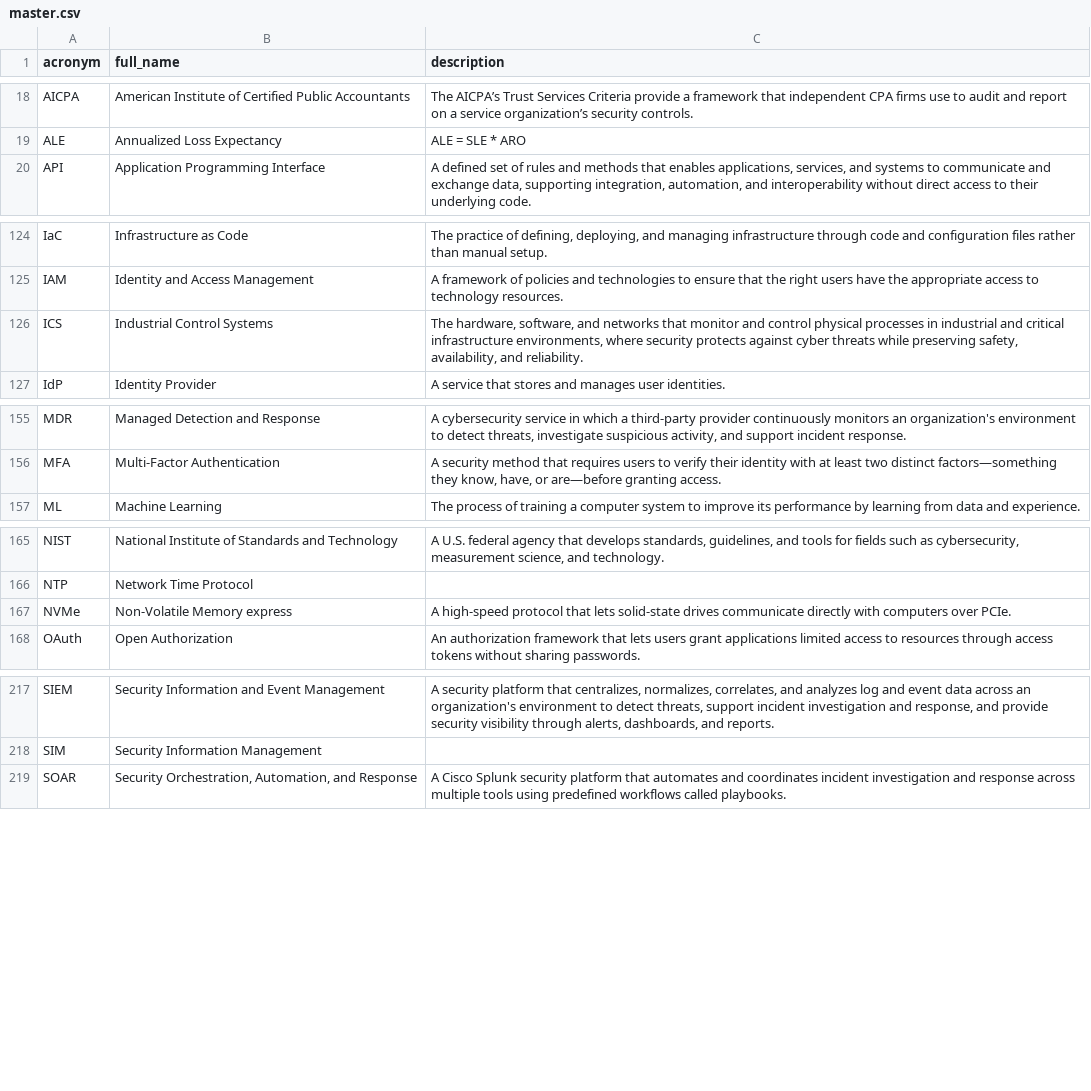
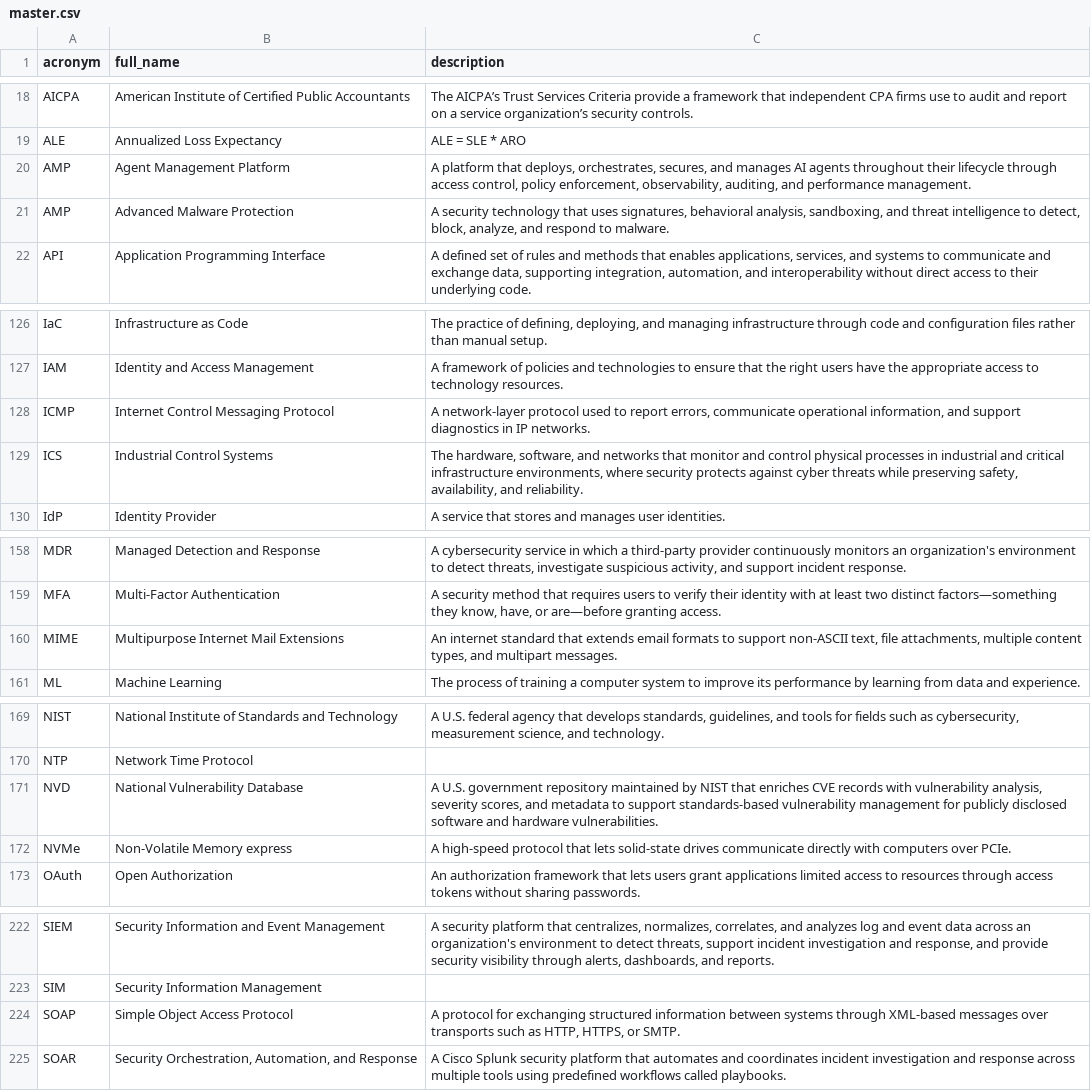
Before and after one commit to NoelStanfordOveson/mezmerize, a CSV file: data/master.csv, drawn as a sheet; only a part is shown, gaps mark what is left out; the diff names each change by its address in the sheet, - before the commit and + after, or states it on an @@ line.

Commit message:
acronym data updates
new acronyms

```diff
--- a/data/master.csv
+++ b/data/master.csv
+row 20: AMP | Agent Management Platform | A platform that deploys, orchestrates, secures, and manages AI agents throughout their lifecycle through access control, policy enforcement, observability, auditing, and performance management.
+row 21: AMP | Advanced Malware Protection | A security technology that uses signatures, behavioral analysis, sandboxing, and threat intelligence to detect, block, analyze, and respond to malware.
+row 128: ICMP | Internet Control Messaging Protocol | A network-layer protocol used to report errors, communicate operational information, and support diagnostics in IP networks.
+row 160: MIME | Multipurpose Internet Mail Extensions | An internet standard that extends email formats to support non-ASCII text, file attachments, multiple content types, and multipart messages.
+row 171: NVD | National Vulnerability Database | A U.S. government repository maintained by NIST that enriches CVE records with vulnerability analysis, severity scores, and metadata to support standards-based vulnerability management for publicly disclosed software and hardware vulnerabilities.
+row 224: SOAP | Simple Object Access Protocol | A protocol for exchanging structured information between systems through XML-based messages over transports such as HTTP, HTTPS, or SMTP.
```
Also changed, not shown: data/ai_security.csv, data/cybersecurity.csv, 3 other files.
